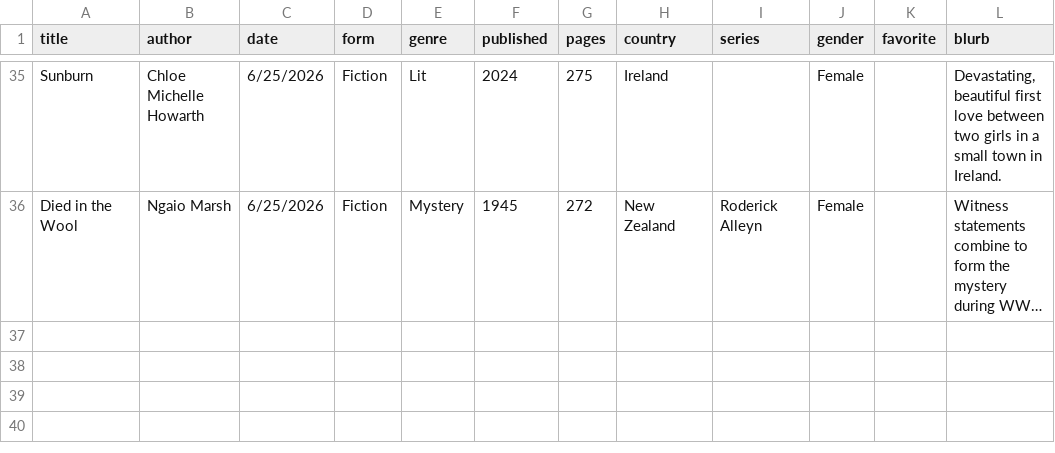
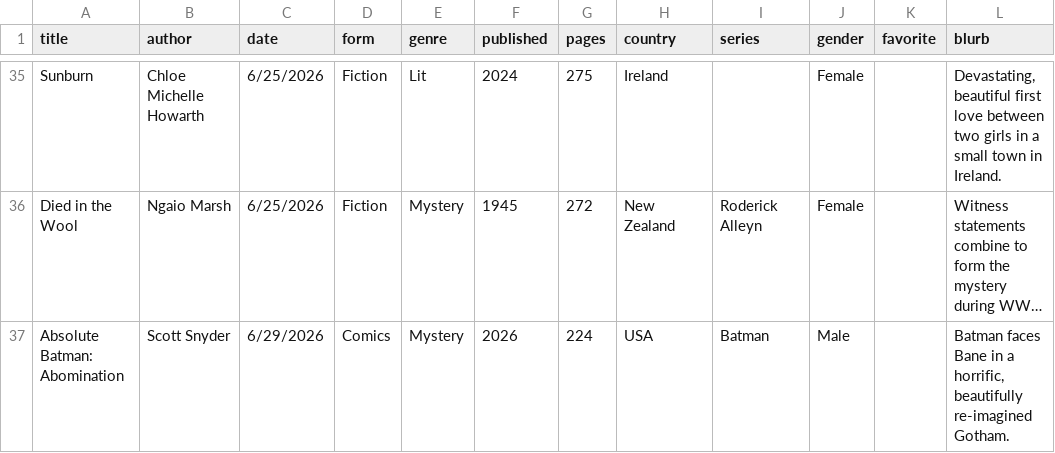
Before and after one commit to carey-james/Reading-List, a CSV file: 2026/books.csv, drawn as a sheet; only a part is shown, gaps mark what is left out; long unchanged cells end in …; the diff names each change by its address in the sheet, - before the commit and + after, or states it on an @@ line.

Commit message:
Added Absolute Batman Abomination

```diff
--- a/2026/books.csv
+++ b/2026/books.csv
+row 37: Absolute Batman: Abomination | Scott Snyder | 6/29/2026 | Comics | Mystery | 2026 | 224 | USA | Batman | Male |  | Batman faces Bane in a horrific, beautifully re-imagined Gotham.
```
